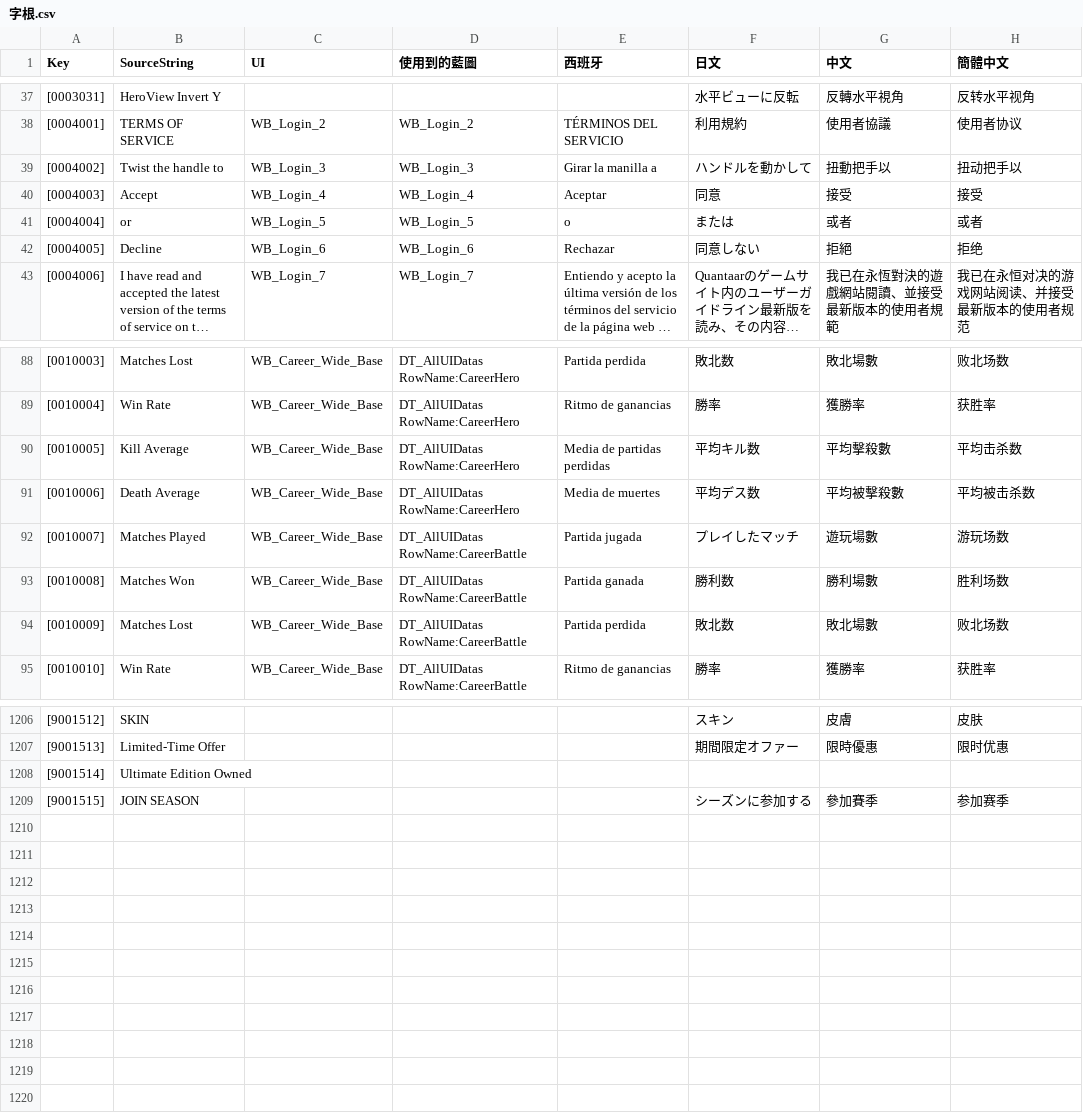
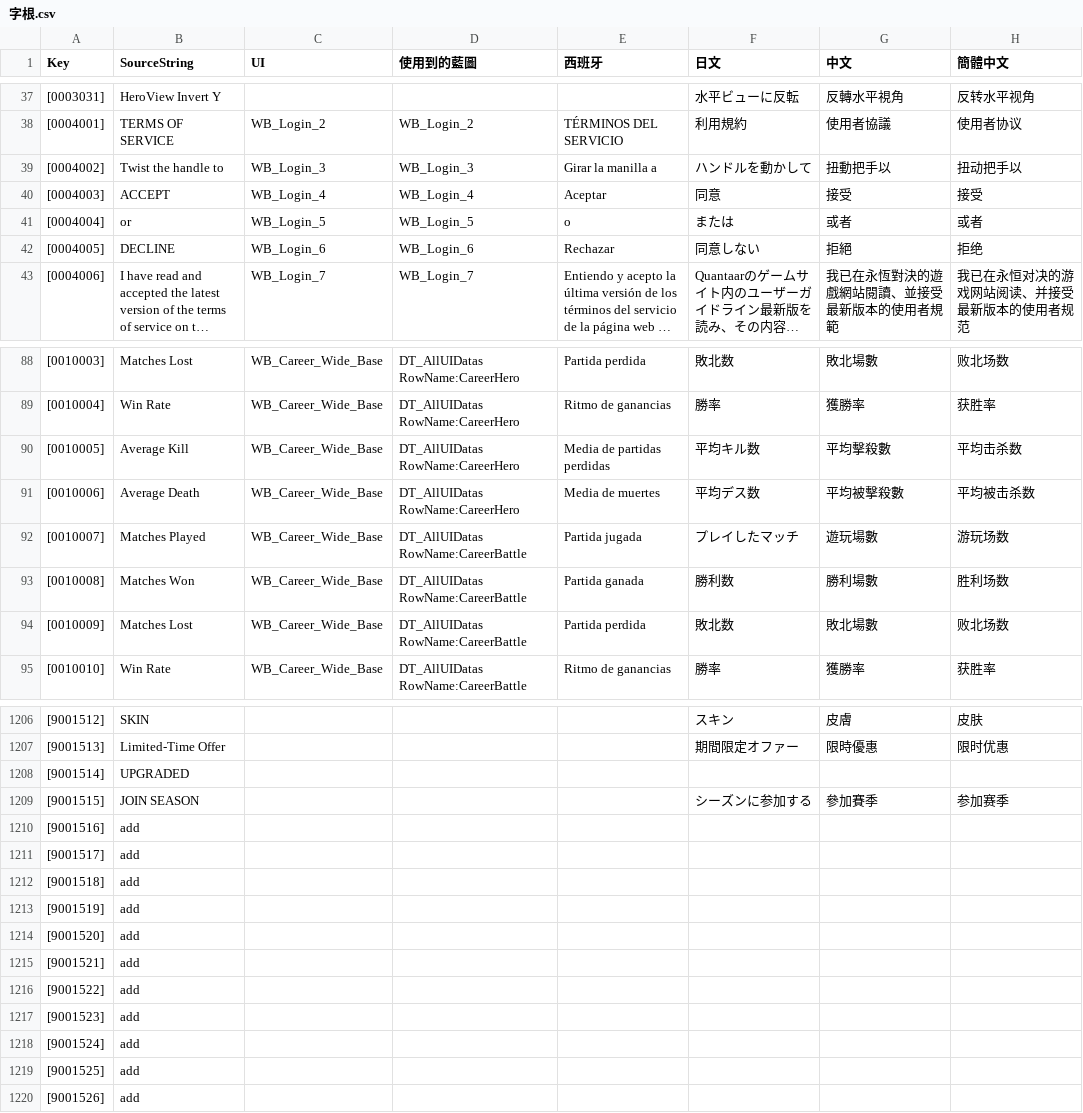
Before and after one commit to PumpkinDevs/quantaar, a CSV file: vrgame/字根.csv, drawn as a sheet; only a part is shown, gaps mark what is left out; long unchanged cells end in …; the diff covers the shown part only; the diff names each change by its address in the sheet, - before the commit and + after, or states it on an @@ line.

```diff
--- a/vrgame/字根.csv
+++ b/vrgame/字根.csv
-B40 (SourceString): Accept
+B40 (SourceString): ACCEPT
-B42 (SourceString): Decline
+B42 (SourceString): DECLINE
-B90 (SourceString): Kill Average
+B90 (SourceString): Average Kill
-B91 (SourceString): Death Average
+B91 (SourceString): Average Death
-B1208 (SourceString): Ultimate Edition Owned
+B1208 (SourceString): UPGRADED
+row 1210: [9001516] | add
+row 1211: [9001517] | add
+row 1212: [9001518] | add
+row 1213: [9001519] | add
+row 1214: [9001520] | add
+row 1215: [9001521] | add
+row 1216: [9001522] | add
+row 1217: [9001523] | add
+row 1218: [9001524] | add
+row 1219: [9001525] | add
+row 1220: [9001526] | add
```
Also changed, not shown: 5 edited cells elsewhere in this file, 3 other files.
